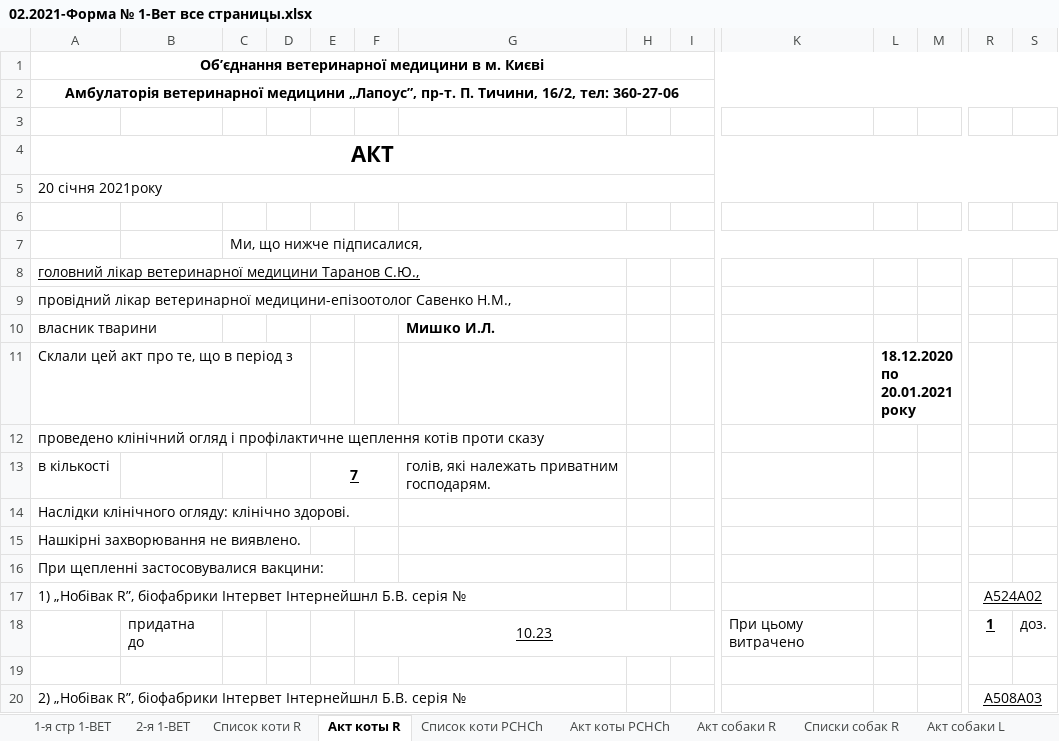
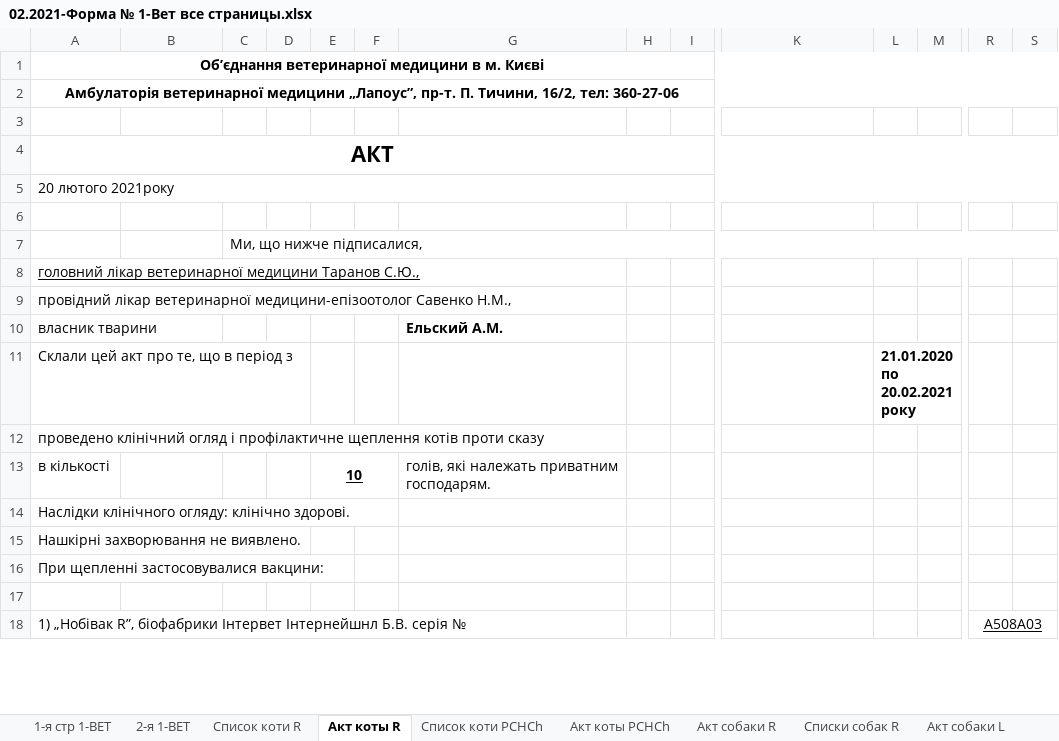
Before and after one commit to scorp1323/lapous_boss, an Excel workbook: Отчет Эпизотолог/2021/02.2021 - месячный/02.2021-Форма № 1-Вет все страницы.xlsx, sheet Акт коты R, drawn as a sheet; only a part is shown, gaps mark what is left out; values as stored, in another font and other column widths than the file's, no borders; removed rows and columns are numbered as before the commit, all else as after; rows hold the shown columns only; the diff covers the shown part only; the diff names each change by its address in the sheet, - before the commit and + after, or states it on an @@ line.

```diff
--- a/Отчет Эпизотолог/2021/02.2021 - месячный/02.2021-Форма № 1-Вет все страницы.xlsx (sheet Акт коты R)
+++ b/Отчет Эпизотолог/2021/02.2021 - месячный/02.2021-Форма № 1-Вет все страницы.xlsx (sheet Акт коты R)
-A5: 20 січня 2021року
+A5: 20 лютого 2021року
-G10: Мишко И.Л.
+G10: Ельский А.М.
-L11: 18.12.2020 по 20.01.2021 року
+L11: 21.01.2020 по 20.02.2021 року
-E13: 7
+E13: 10
-row 17: 1) „Нобівак R”, біофабрики Інтервет Інтернейшнл Б.В. серія № |  |  |  |  |  |  |  |  |  |  |  | A524A02
-row 18:  | придатна до |  |  |  | 10.23 |  |  |  | При цьому витрачено |  |  | 1 | доз.
-A18: 2) „Нобівак R”,…
+A18: 1) „Нобівак R”,…
```
Also changed, not shown: 9 added rows, 4 removed rows and 8 edited cells elsewhere in this sheet, sheet Список собаки L, sheet Списки собак R, sheet Список коти PCHCh, sheet Акт собаки L, sheet Пояснювальна до формы, sheet Список коти R, 4 more sheets, Отчет Эпизотолог/2021/02.2021 - месячный/Быстрый отчет 02.2021.xlsx, 13 other files.
